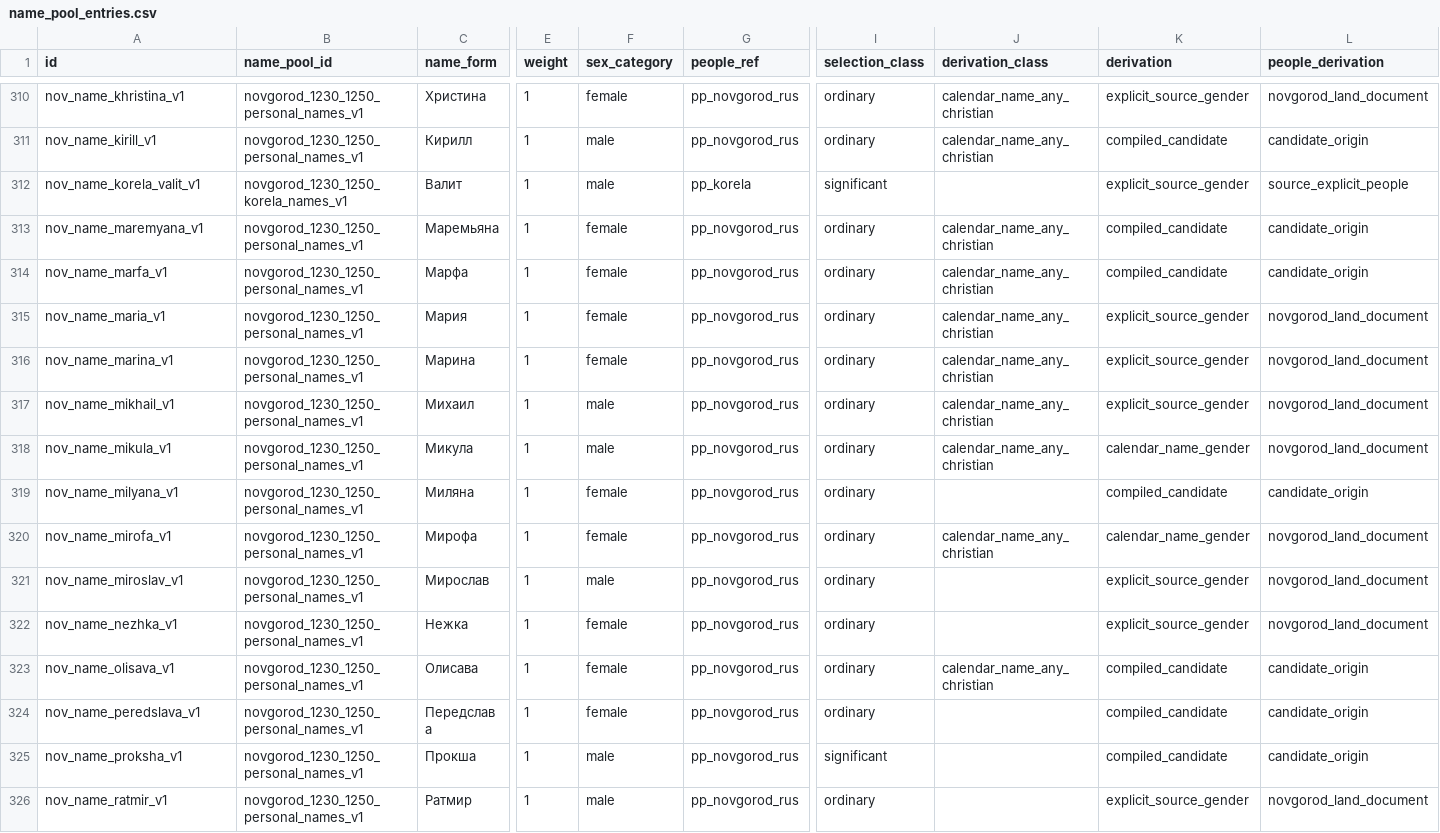
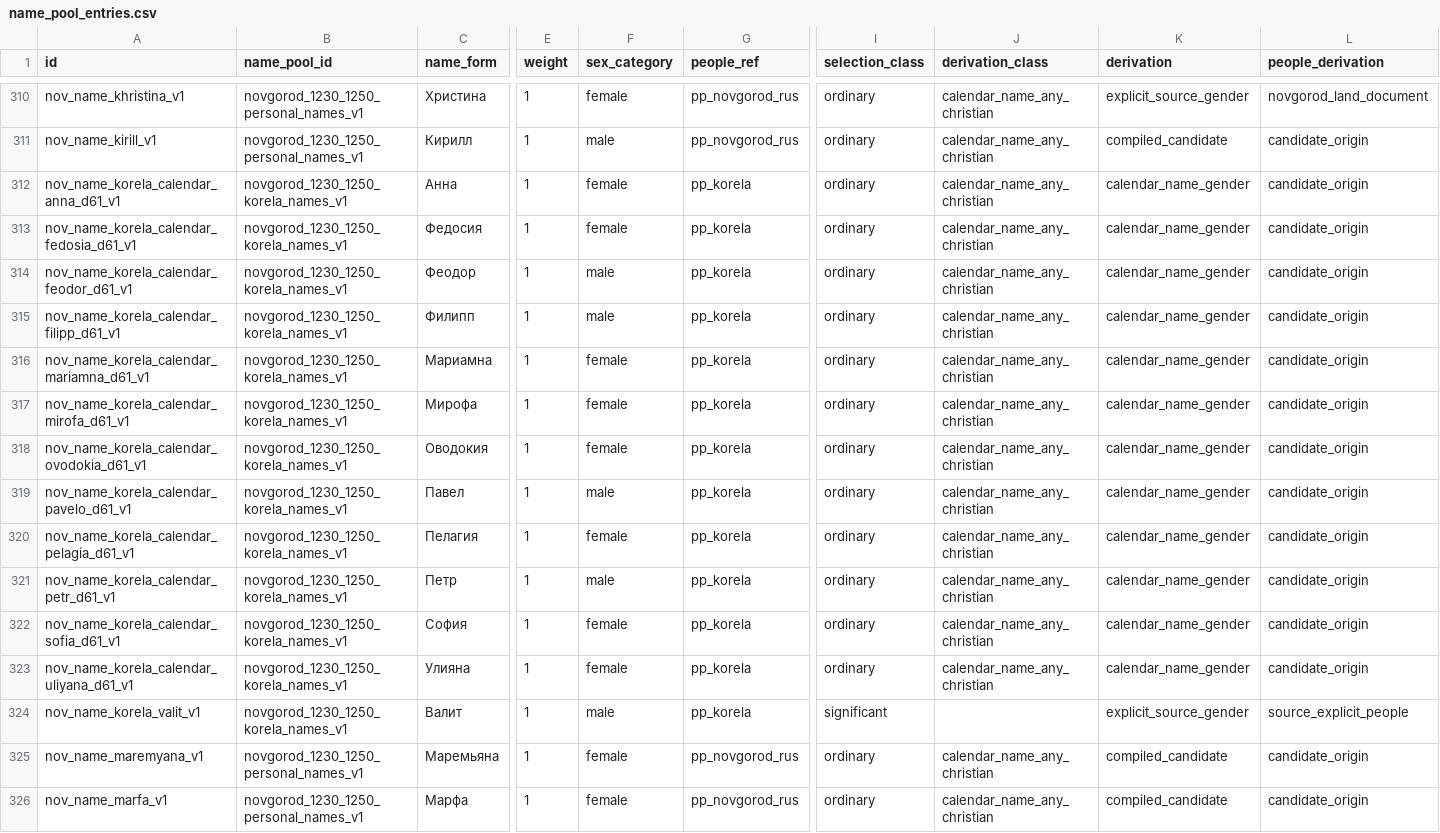
Before and after one commit to PavelSlaven/Novgorod1230, a CSV file: data/world-catalogs/novgorod/game-base-v1/names-peoples/personal_names/name_pool_entries.csv, drawn as a sheet; only a part is shown, gaps mark what is left out; the shorter side is filled out with more unchanged rows; rows hold the shown columns only; the diff names each change by its address in the sheet, - before the commit and + after, or states it on an @@ line.

```diff
--- a/data/world-catalogs/novgorod/game-base-v1/names-peoples/personal_names/name_pool_entries.csv
+++ b/data/world-catalogs/novgorod/game-base-v1/names-peoples/personal_names/name_pool_entries.csv
+row 312: nov_name_korela_calendar_anna_d61_v1 | novgorod_1230_1250_korela_names_v1 | Анна | 1 | female | pp_korela | ordinary | calendar_name_any_christian | calendar_name_gender | candidate_origin
+row 313: nov_name_korela_calendar_fedosia_d61_v1 | novgorod_1230_1250_korela_names_v1 | Федосия | 1 | female | pp_korela | ordinary | calendar_name_any_christian | calendar_name_gender | candidate_origin
+row 314: nov_name_korela_calendar_feodor_d61_v1 | novgorod_1230_1250_korela_names_v1 | Феодор | 1 | male | pp_korela | ordinary | calendar_name_any_christian | calendar_name_gender | candidate_origin
+row 315: nov_name_korela_calendar_filipp_d61_v1 | novgorod_1230_1250_korela_names_v1 | Филипп | 1 | male | pp_korela | ordinary | calendar_name_any_christian | calendar_name_gender | candidate_origin
+row 316: nov_name_korela_calendar_mariamna_d61_v1 | novgorod_1230_1250_korela_names_v1 | Мариамна | 1 | female | pp_korela | ordinary | calendar_name_any_christian | calendar_name_gender | candidate_origin
+row 317: nov_name_korela_calendar_mirofa_d61_v1 | novgorod_1230_1250_korela_names_v1 | Мирофа | 1 | female | pp_korela | ordinary | calendar_name_any_christian | calendar_name_gender | candidate_origin
+row 318: nov_name_korela_calendar_ovodokia_d61_v1 | novgorod_1230_1250_korela_names_v1 | Оводокия | 1 | female | pp_korela | ordinary | calendar_name_any_christian | calendar_name_gender | candidate_origin
+row 319: nov_name_korela_calendar_pavelo_d61_v1 | novgorod_1230_1250_korela_names_v1 | Павел | 1 | male | pp_korela | ordinary | calendar_name_any_christian | calendar_name_gender | candidate_origin
+row 320: nov_name_korela_calendar_pelagia_d61_v1 | novgorod_1230_1250_korela_names_v1 | Пелагия | 1 | female | pp_korela | ordinary | calendar_name_any_christian | calendar_name_gender | candidate_origin
+row 321: nov_name_korela_calendar_petr_d61_v1 | novgorod_1230_1250_korela_names_v1 | Петр | 1 | male | pp_korela | ordinary | calendar_name_any_christian | calendar_name_gender | candidate_origin
+row 322: nov_name_korela_calendar_sofia_d61_v1 | novgorod_1230_1250_korela_names_v1 | София | 1 | female | pp_korela | ordinary | calendar_name_any_christian | calendar_name_gender | candidate_origin
+row 323: nov_name_korela_calendar_uliyana_d61_v1 | novgorod_1230_1250_korela_names_v1 | Улияна | 1 | female | pp_korela | ordinary | calendar_name_any_christian | calendar_name_gender | candidate_origin
```
Also changed, not shown: 6 other files.
